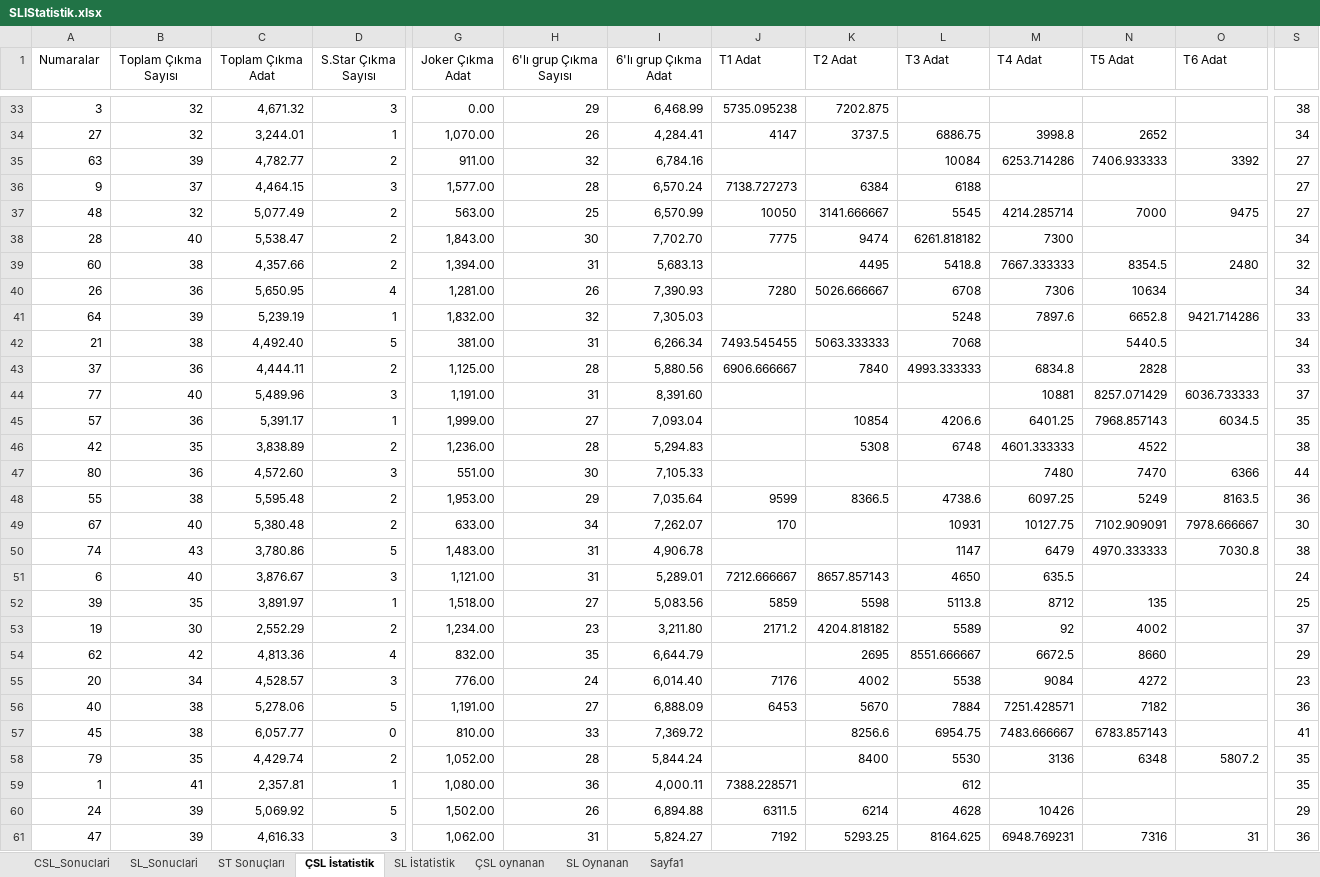
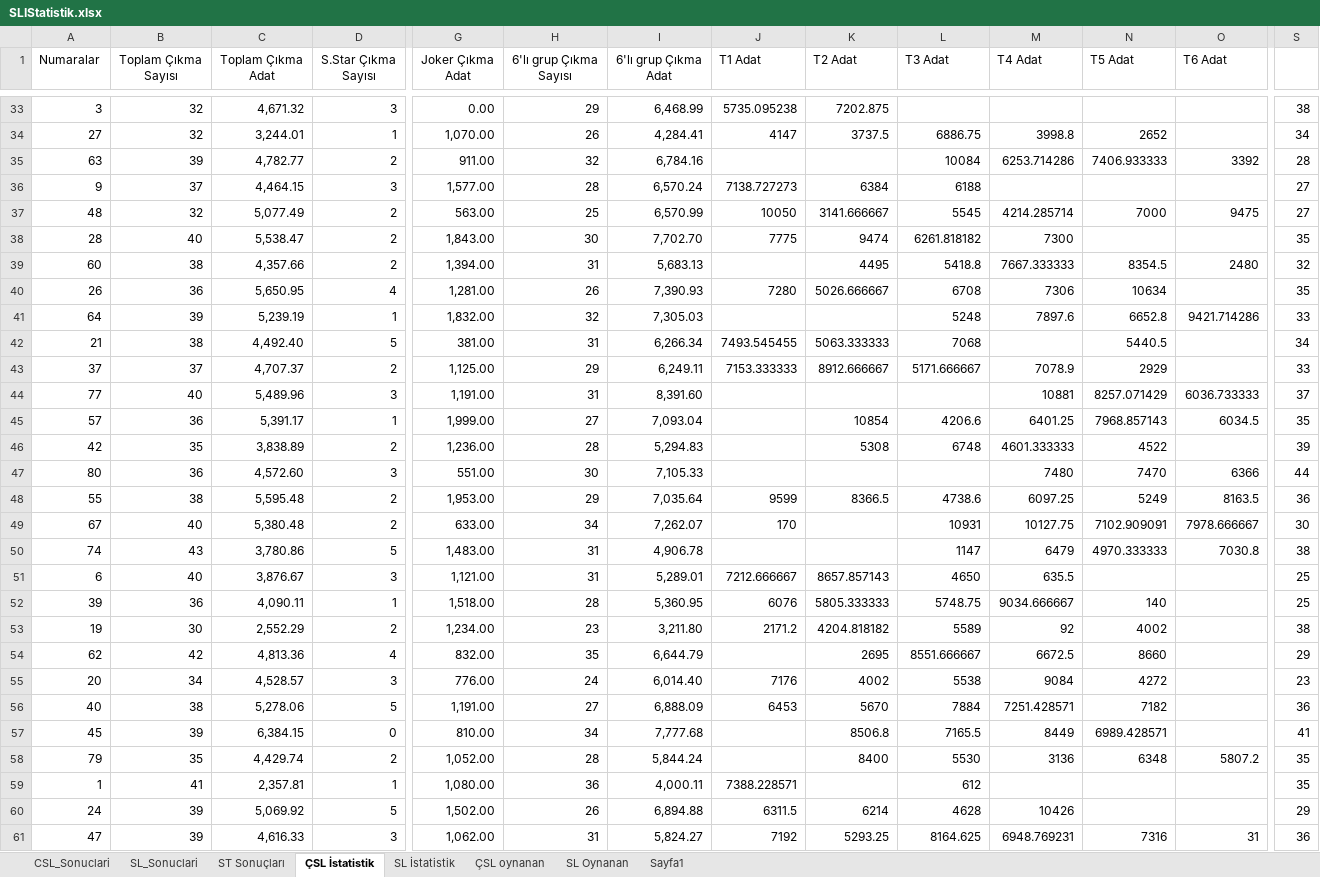
Before and after one commit to ozgur1975/ReadExcelSheet, an Excel workbook: SLIStatistik.xlsx, sheet ÇSL İstatistik, drawn as a sheet; only a part is shown, gaps mark what is left out; values as stored, in another font and other column widths than the file's, no borders; the diff covers the shown part only; the diff names each change by its address in the sheet, - before the commit and + after, or states it on an @@ line.

Commit message:
'Excel'

```diff
--- a/SLIStatistik.xlsx (sheet ÇSL İstatistik)
+++ b/SLIStatistik.xlsx (sheet ÇSL İstatistik)
-S35: 27
+S35: 28
-S38: 34
+S38: 35
-S40: 34
+S40: 35
-B43 (Toplam Çıkma Sayısı): 36
+B43 (Toplam Çıkma Sayısı): 37
-C43 (Toplam Çıkma Adat): 4,444.11
+C43 (Toplam Çıkma Adat): 4,707.37
-H43 (6'lı grup Çıkma Sayısı): 28
+H43 (6'lı grup Çıkma Sayısı): 29
-I43 (6'lı grup Çıkma Adat): 5,880.56
+I43 (6'lı grup Çıkma Adat): 6,249.11
-J43 (T1 Adat): 6906.666667
+J43 (T1 Adat): 7153.333333
-K43 (T2 Adat): 7840
+K43 (T2 Adat): 8912.666667
-L43 (T3 Adat): 4993.333333
+L43 (T3 Adat): 5171.666667
-M43 (T4 Adat): 6834.8
+M43 (T4 Adat): 7078.9
-N43 (T5 Adat): 2828
+N43 (T5 Adat): 2929
-S46: 38
+S46: 39
-S51: 24
+S51: 25
-B52 (Toplam Çıkma Sayısı): 35
+B52 (Toplam Çıkma Sayısı): 36
-C52 (Toplam Çıkma Adat): 3,891.97
+C52 (Toplam Çıkma Adat): 4,090.11
-H52 (6'lı grup Çıkma Sayısı): 27
+H52 (6'lı grup Çıkma Sayısı): 28
-I52 (6'lı grup Çıkma Adat): 5,083.56
+I52 (6'lı grup Çıkma Adat): 5,360.95
-J52 (T1 Adat): 5859
+J52 (T1 Adat): 6076
-K52 (T2 Adat): 5598
+K52 (T2 Adat): 5805.333333
-L52 (T3 Adat): 5113.8
+L52 (T3 Adat): 5748.75
-M52 (T4 Adat): 8712
+M52 (T4 Adat): 9034.666667
-N52 (T5 Adat): 135
+N52 (T5 Adat): 140
-S53: 37
+S53: 38
-B57 (Toplam Çıkma Sayısı): 38
+B57 (Toplam Çıkma Sayısı): 39
-C57 (Toplam Çıkma Adat): 6,057.77
+C57 (Toplam Çıkma Adat): 6,384.15
-H57 (6'lı grup Çıkma Sayısı): 33
+H57 (6'lı grup Çıkma Sayısı): 34
-I57 (6'lı grup Çıkma Adat): 7,369.72
+I57 (6'lı grup Çıkma Adat): 7,777.68
-K57 (T2 Adat): 8256.6
+K57 (T2 Adat): 8506.8
-L57 (T3 Adat): 6954.75
+L57 (T3 Adat): 7165.5
-M57 (T4 Adat): 7483.666667
+M57 (T4 Adat): 8449
-N57 (T5 Adat): 6783.857143
+N57 (T5 Adat): 6989.428571
```
Also changed, not shown: 35 edited cells elsewhere in this sheet, sheet SL İstatistik, sheet SL_Sonuclari, sheet CSL_Sonuclari, sheet ST Sonuçları.
